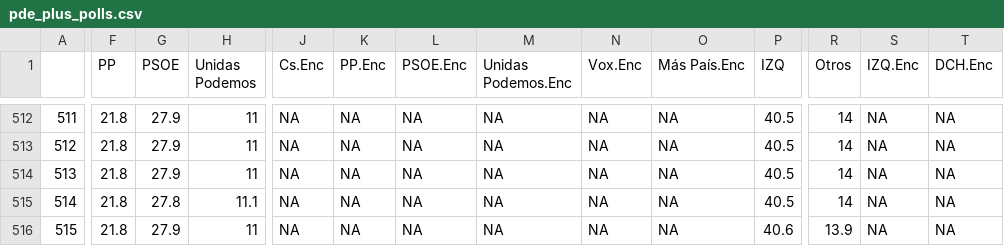
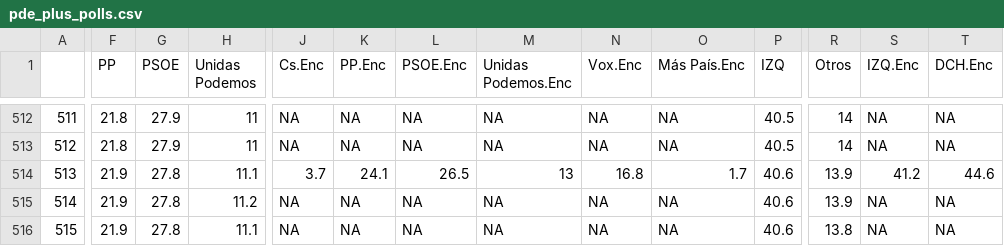
Before and after one commit to endikasatu/promedio_encuestas_esp, a CSV file: data/pde_plus_polls.csv, drawn as a sheet; only a part is shown, gaps mark what is left out; the diff covers the shown part only; the diff names each change by its address in the sheet, - before the commit and + after, or states it on an @@ line.

```diff
--- a/data/pde_plus_polls.csv
+++ b/data/pde_plus_polls.csv
-F514:F516 (PP): 21.8
+F514:F516 (PP): 21.9
-G514 (PSOE): 27.9
+G514 (PSOE): 27.8
-H514 (Unidas Podemos): 11
+H514 (Unidas Podemos): 11.1
-J514 (Cs.Enc): NA
+J514 (Cs.Enc): 3.7
-K514 (PP.Enc): NA
+K514 (PP.Enc): 24.1
-L514 (PSOE.Enc): NA
+L514 (PSOE.Enc): 26.5
-M514 (Unidas Podemos.Enc): NA
+M514 (Unidas Podemos.Enc): 13
-N514 (Vox.Enc): NA
+N514 (Vox.Enc): 16.8
-O514 (Más País.Enc): NA
+O514 (Más País.Enc): 1.7
-P514:P515 (IZQ): 40.5
+P514:P515 (IZQ): 40.6
-R514:R515 (Otros): 14
+R514:R515 (Otros): 13.9
-S514 (IZQ.Enc): NA
+S514 (IZQ.Enc): 41.2
-T514 (DCH.Enc): NA
+T514 (DCH.Enc): 44.6
-H515 (Unidas Podemos): 11.1
+H515 (Unidas Podemos): 11.2
-G516 (PSOE): 27.9
+G516 (PSOE): 27.8
-H516 (Unidas Podemos): 11
+H516 (Unidas Podemos): 11.1
-R516 (Otros): 13.9
+R516 (Otros): 13.8
```
Also changed, not shown: 2 edited cells elsewhere in this file, data/polls.csv, 1 other file.
